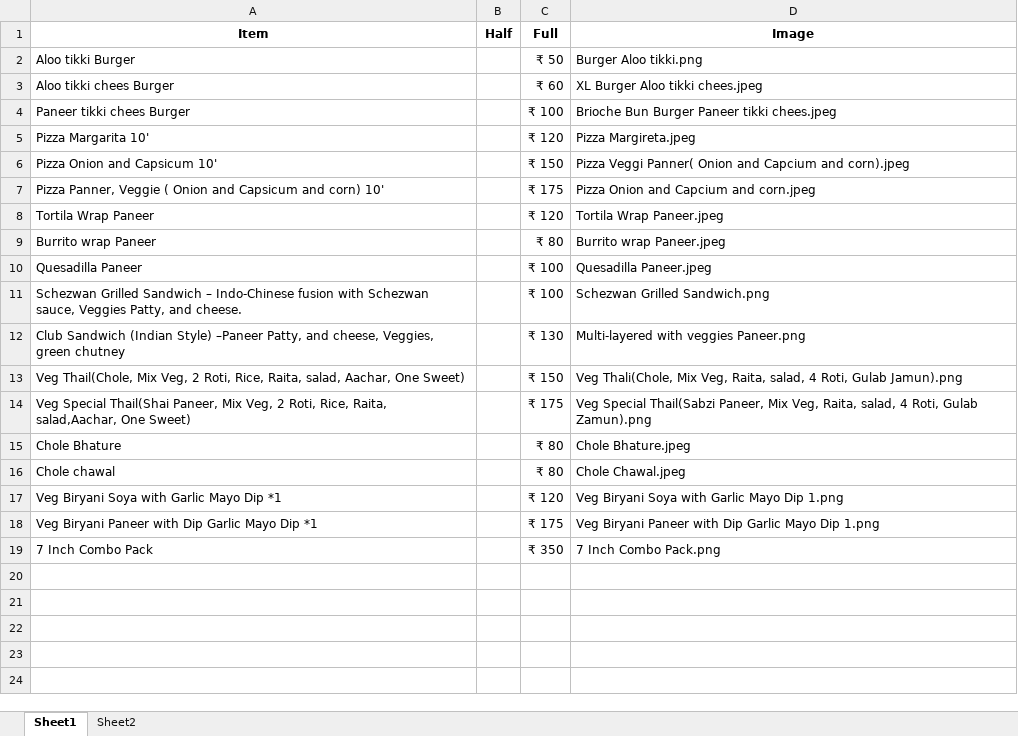
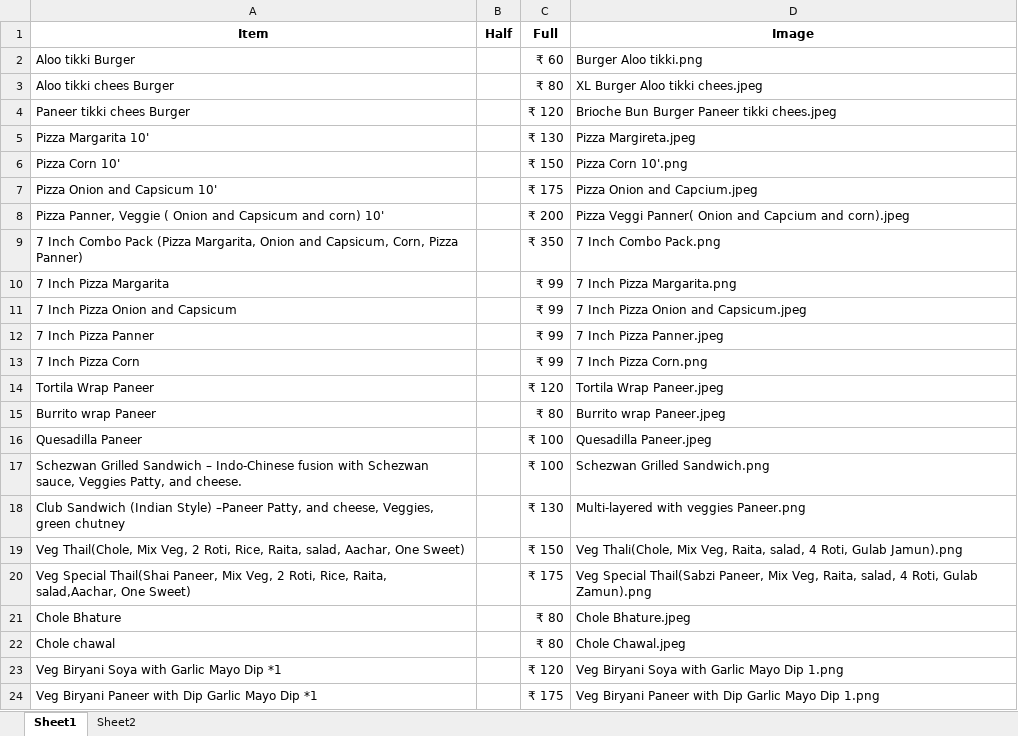
Before and after one commit to Pushpsingh13/Dhaliwal_whatsapp_Email, an Excel workbook: DhalisMenu.xlsx, sheet Sheet1, drawn as a sheet; values as stored, in another font and other column widths than the file's, no borders; removed rows and columns are numbered as before the commit, all else as after; the diff names each change by its address in the sheet, - before the commit and + after, or states it on an @@ line.

```diff
--- a/DhalisMenu.xlsx (sheet Sheet1)
+++ b/DhalisMenu.xlsx (sheet Sheet1)
-C2 (Full): ₹ 50
+C2 (Full): ₹ 60
-C3 (Full): ₹ 60
+C3 (Full): ₹ 80
-C4 (Full): ₹ 100
+C4 (Full): ₹ 120
-C5 (Full): ₹ 120
+C5 (Full): ₹ 130
+row 6: Pizza Corn 10' |  | ₹ 150 | Pizza Corn 10'.png
-C7 (Full): ₹ 150
+C7 (Full): ₹ 175
-D7 (Image): Pizza Veggi Panner( Onion and Capcium and corn).jpeg
+D7 (Image): Pizza Onion and Capcium.jpeg
-C8 (Full): ₹ 175
+C8 (Full): ₹ 200
-D8 (Image): Pizza Onion and Capcium and corn.jpeg
+D8 (Image): Pizza Veggi Panner( Onion and Capcium and corn).jpeg
+row 9: 7 Inch Combo Pack (Pizza Margarita, Onion and Capsicum, Corn, Pizza Panner) |  | ₹ 350 | 7 Inch Combo Pack.png
+row 10: 7 Inch Pizza Margarita |  | ₹ 99 | 7 Inch Pizza Margarita.png
+row 11: 7 Inch Pizza Onion and Capsicum |  | ₹ 99 | 7 Inch Pizza Onion and Capsicum.jpeg
+row 12: 7 Inch Pizza Panner |  | ₹ 99 | 7 Inch Pizza Panner.jpeg
+row 13: 7 Inch Pizza Corn |  | ₹ 99 | 7 Inch Pizza Corn.png
-row 19: 7 Inch Combo Pack |  | ₹ 350 | 7 Inch Combo Pack.png
```
Also changed, not shown: 4 other files.
